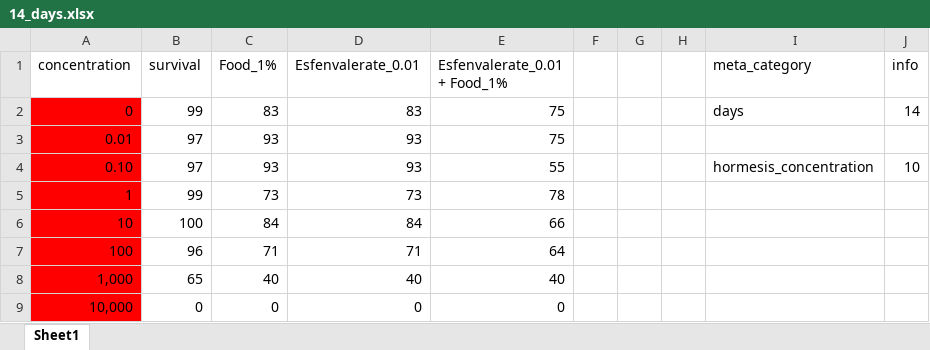
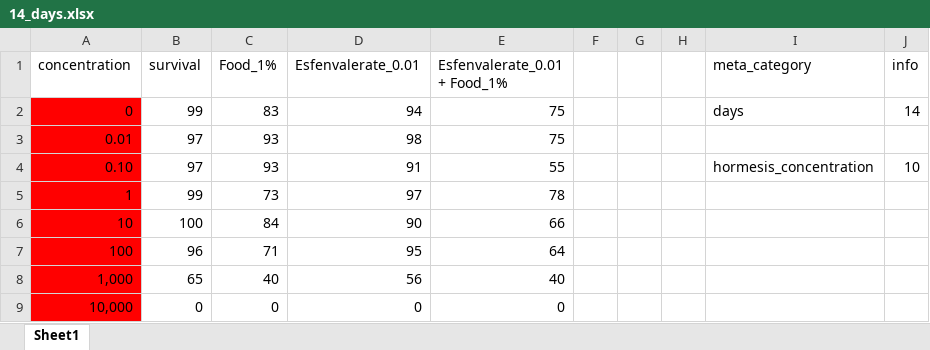
Before and after one commit to ffhammer/sam, an Excel workbook: data/2024 BPS, Esf, food/14_days.xlsx, sheet Sheet1, drawn as a sheet; values as stored, in another font and other column widths than the file's, no borders; the diff names each change by its address in the sheet, - before the commit and + after, or states it on an @@ line.

Commit message:
mit kurven auf 1 und pbs 14 duokicated column fixed

```diff
--- a/data/2024 BPS, Esf, food/14_days.xlsx (sheet Sheet1)
+++ b/data/2024 BPS, Esf, food/14_days.xlsx (sheet Sheet1)
-D2 (Esfenvalerate_0.01): 83
+D2 (Esfenvalerate_0.01): 94
-D3 (Esfenvalerate_0.01): 93
+D3 (Esfenvalerate_0.01): 98
-D4 (Esfenvalerate_0.01): 93
+D4 (Esfenvalerate_0.01): 91
-D5 (Esfenvalerate_0.01): 73
+D5 (Esfenvalerate_0.01): 97
-D6 (Esfenvalerate_0.01): 84
+D6 (Esfenvalerate_0.01): 90
-D7 (Esfenvalerate_0.01): 71
+D7 (Esfenvalerate_0.01): 95
-D8 (Esfenvalerate_0.01): 40
+D8 (Esfenvalerate_0.01): 56
```
Also changed, not shown: 1 other file.
